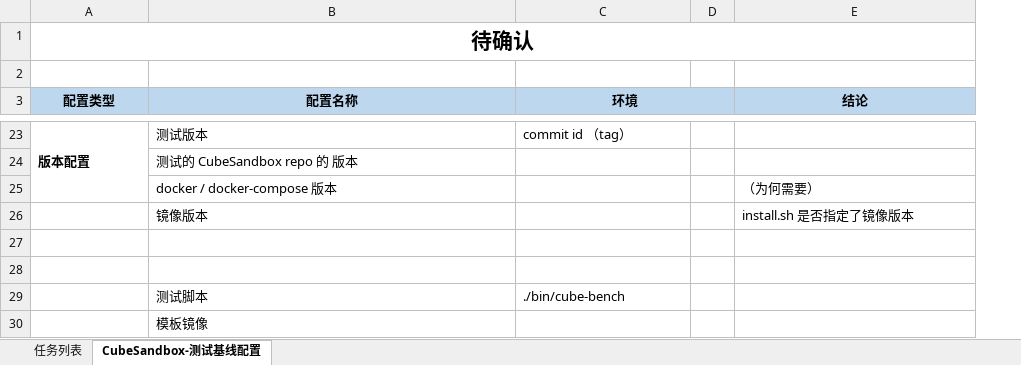
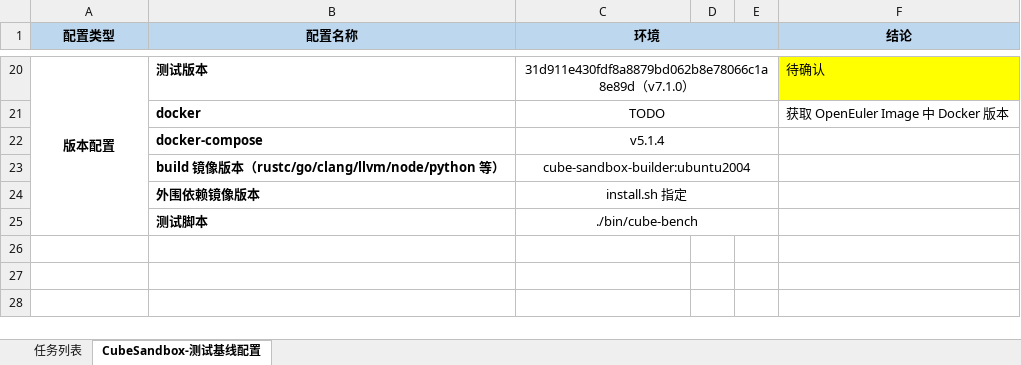
Before and after one commit to sui-zhiyuan/mindvault, an Excel workbook: slides/tt1/checking_points.xlsx, sheet CubeSandbox-测试基线配置, drawn as a sheet; only a part is shown, gaps mark what is left out; values as stored, in another font and other column widths than the file's, no borders; removed rows and columns are numbered as before the commit, all else as after; the diff covers the shown part only; the diff names each change by its address in the sheet, - before the commit and + after, or states it on an @@ line.

```diff
--- a/slides/tt1/checking_points.xlsx (sheet CubeSandbox-测试基线配置)
+++ b/slides/tt1/checking_points.xlsx (sheet CubeSandbox-测试基线配置)
+column E, empty
-row 1: 待确认
-row 2: (empty)
-A20 alignment: left
+A20 alignment: center
-A23:A25 merged
+A20:A25 merged
-B20 bold: off
+B20 bold: on
-C20 (环境): commit id （tag）
+C20 (环境): 31d911e430fdf8a8879bd062b8e78066c1a8e89d（v7.1.0）
-C20 alignment: left
+C20 alignment: center
+C20:E20 merged
-F20 (结论): (empty)
+F20 (结论): 待确认
-F20 fill: none
+F20 fill: #FFFF00
-row 24:  | 测试的 CubeSandbox repo 的 版本
-row 25:  | docker / docker-compose 版本 |  |  | （为何需要）
-row 26:  | 镜像版本 |  |  | install.sh 是否指定了镜像版本
-row 21: (empty)
+row 21:  | docker | TODO |  |  | 获取 OpenEuler Image 中 Docker 版本
+C21:E21 merged
-row 22: (empty)
+row 22:  | docker-compose | v5.1.4
+C22:E22 merged
+row 23:  | build 镜像版本（rustc/go/clang/llvm/node/python 等） | cube-sandbox-builder:ubuntu2004
+row 24:  | 外围依赖镜像版本 | install.sh 指定
-B25 bold: off
+B25 bold: on
-C25 alignment: left
+C25 alignment: center
+C25:E25 merged
-row 30:  | 模板镜像
```
Also changed, not shown: 2 added rows, 3 removed rows, 13 edited cells, cell formats and merged cells elsewhere in this sheet.
